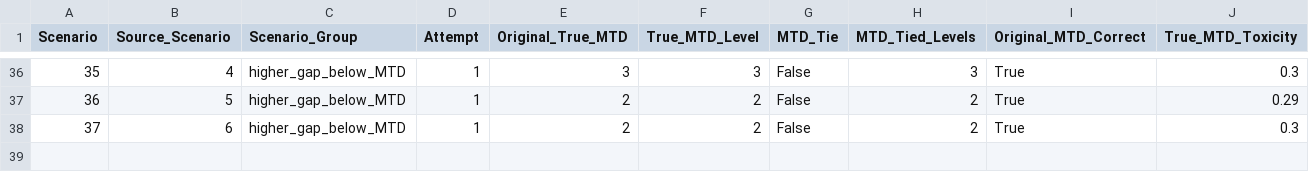
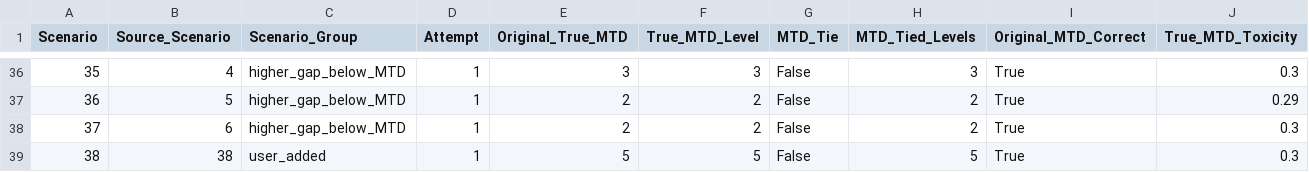
Before and after one commit to sichengy0725/AIDE-CRM, a CSV file: Presentation 7-27-2026/Raw Result/Set_5dose_adaptive_r_37_true_MTD_OBD_summary_lambda1.csv, drawn as a sheet; only a part is shown, gaps mark what is left out; rows hold the shown columns only; the diff names each change by its address in the sheet, - before the commit and + after, or states it on an @@ line.

Commit message:
Add Phase I/II Scenario 38

```diff
--- a/Presentation 7-27-2026/Raw Result/Set_5dose_adaptive_r_37_true_MTD_OBD_summary_lambda1.csv
+++ b/Presentation 7-27-2026/Raw Result/Set_5dose_adaptive_r_37_true_MTD_OBD_summary_lambda1.csv
+row 39: 38 | 38 | user_added | 1 | 5 | 5 | False | 5 | True | 0.3
```
Also changed, not shown: Set_5dose_adaptive_r_37_true_MTD_OBD_summary_lambda1.csv, 2 other files.
